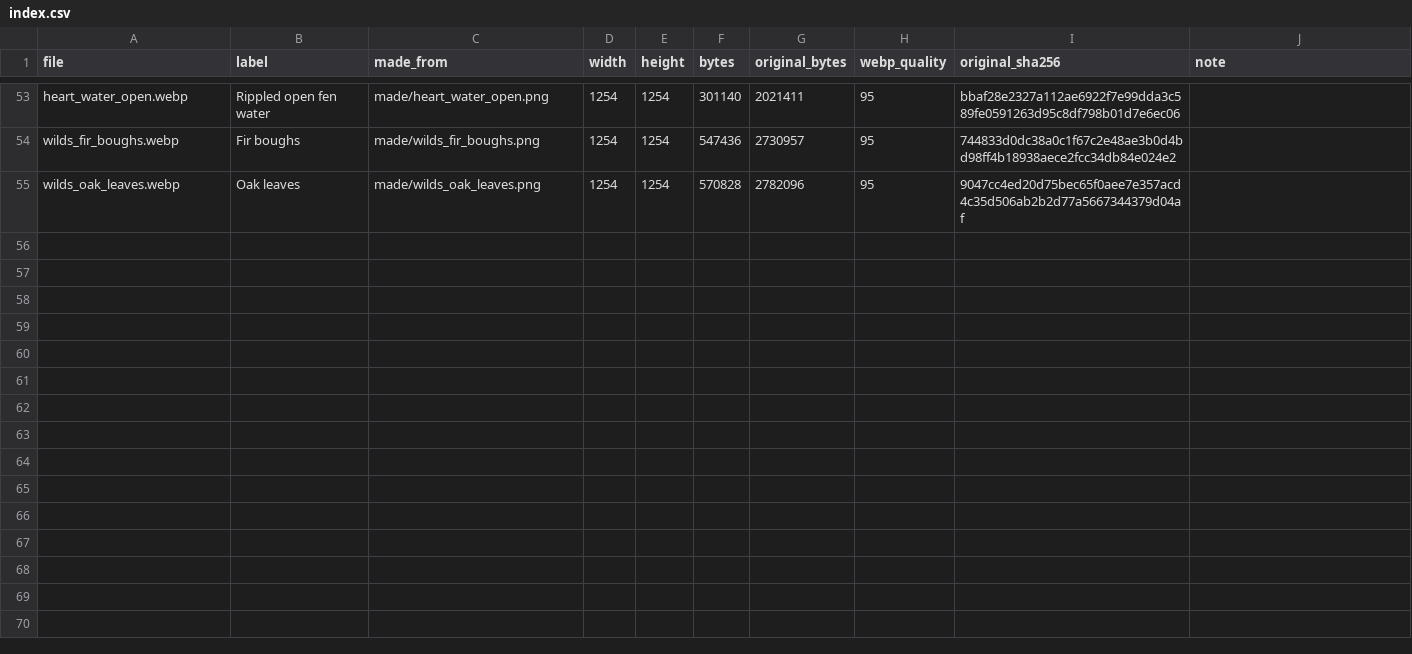
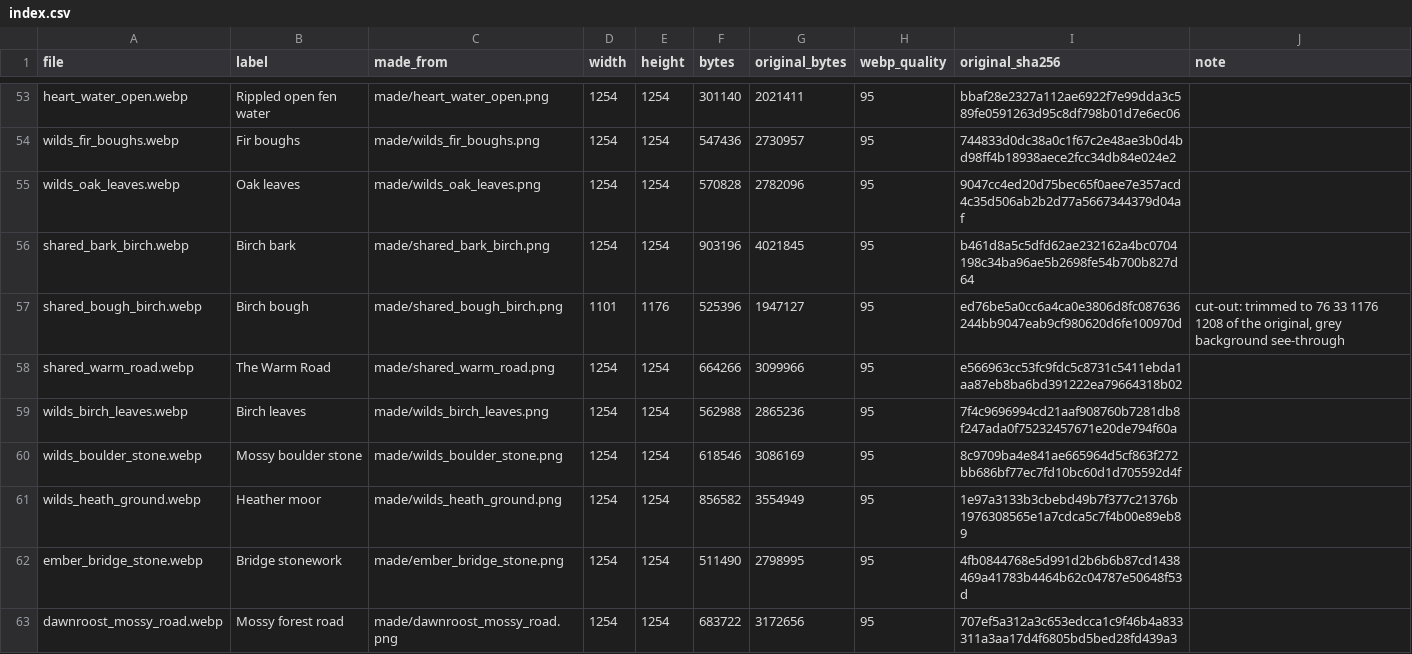
Before and after one commit to chriskizer91-ops/coven-of-the-moon-faire, a CSV file: game/texture-packs/made-web/index.csv, drawn as a sheet; only a part is shown, gaps mark what is left out; the diff covers the shown part only; the diff names each change by its address in the sheet, - before the commit and + after, or states it on an @@ line.

```diff
--- a/game/texture-packs/made-web/index.csv
+++ b/game/texture-packs/made-web/index.csv
+row 56: shared_bark_birch.webp | Birch bark | made/shared_bark_birch.png | 1254 | 1254 | 903196 | 4021845 | 95 | b461d8a5c5dfd62ae232162a4bc0704198c34ba96ae5b2698fe54b700b827d64
+row 57: shared_bough_birch.webp | Birch bough | made/shared_bough_birch.png | 1101 | 1176 | 525396 | 1947127 | 95 | ed76be5a0cc6a4ca0e3806d8fc087636244bb9047eab9cf980620d6fe100970d | cut-out: trimmed to 76 33 1176 1208 of the original, grey background see-through
+row 58: shared_warm_road.webp | The Warm Road | made/shared_warm_road.png | 1254 | 1254 | 664266 | 3099966 | 95 | e566963cc53fc9fdc5c8731c5411ebda1aa87eb8ba6bd391222ea79664318b02
+row 59: wilds_birch_leaves.webp | Birch leaves | made/wilds_birch_leaves.png | 1254 | 1254 | 562988 | 2865236 | 95 | 7f4c9696994cd21aaf908760b7281db8f247ada0f75232457671e20de794f60a
+row 60: wilds_boulder_stone.webp | Mossy boulder stone | made/wilds_boulder_stone.png | 1254 | 1254 | 618546 | 3086169 | 95 | 8c9709ba4e841ae665964d5cf863f272bb686bf77ec7fd10bc60d1d705592d4f
+row 61: wilds_heath_ground.webp | Heather moor | made/wilds_heath_ground.png | 1254 | 1254 | 856582 | 3554949 | 95 | 1e97a3133b3cbebd49b7f377c21376b1976308565e1a7cdca5c7f4b00e89eb89
+row 62: ember_bridge_stone.webp | Bridge stonework | made/ember_bridge_stone.png | 1254 | 1254 | 511490 | 2798995 | 95 | 4fb0844768e5d991d2b6b6b87cd1438469a41783b4464b62c04787e50648f53d
+row 63: dawnroost_mossy_road.webp | Mossy forest road | made/dawnroost_mossy_road.png | 1254 | 1254 | 683722 | 3172656 | 95 | 707ef5a312a3c653edcca1c9f46b4a833311a3aa17d4f6805bd5bed28fd439a3
```
Also changed, not shown: 8 added rows elsewhere in this file, 35 other files.
